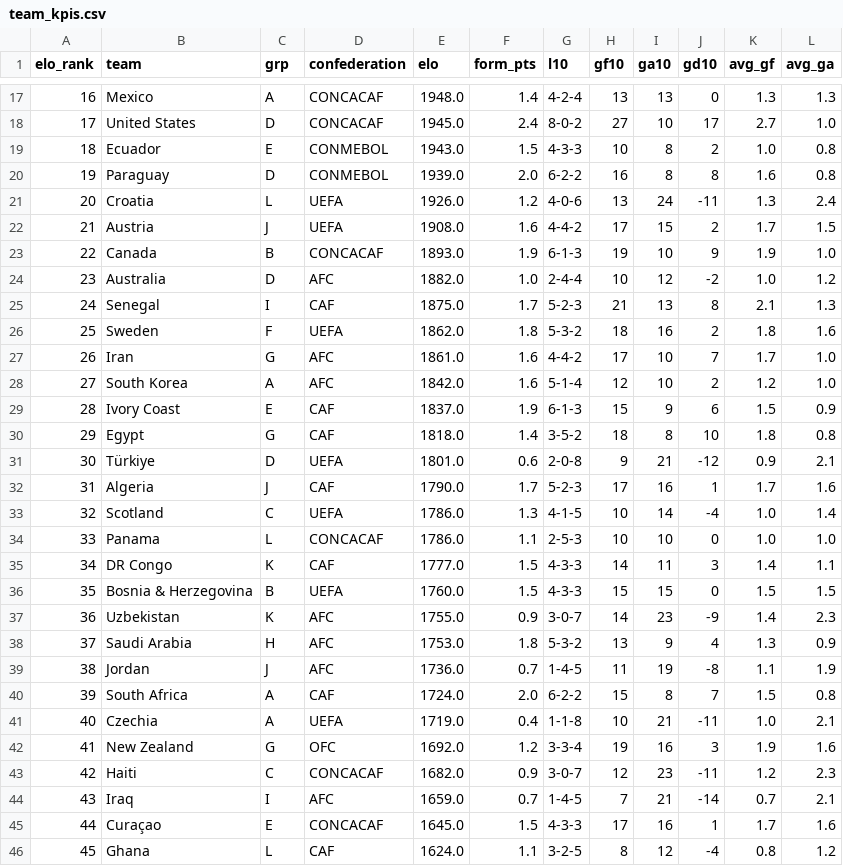
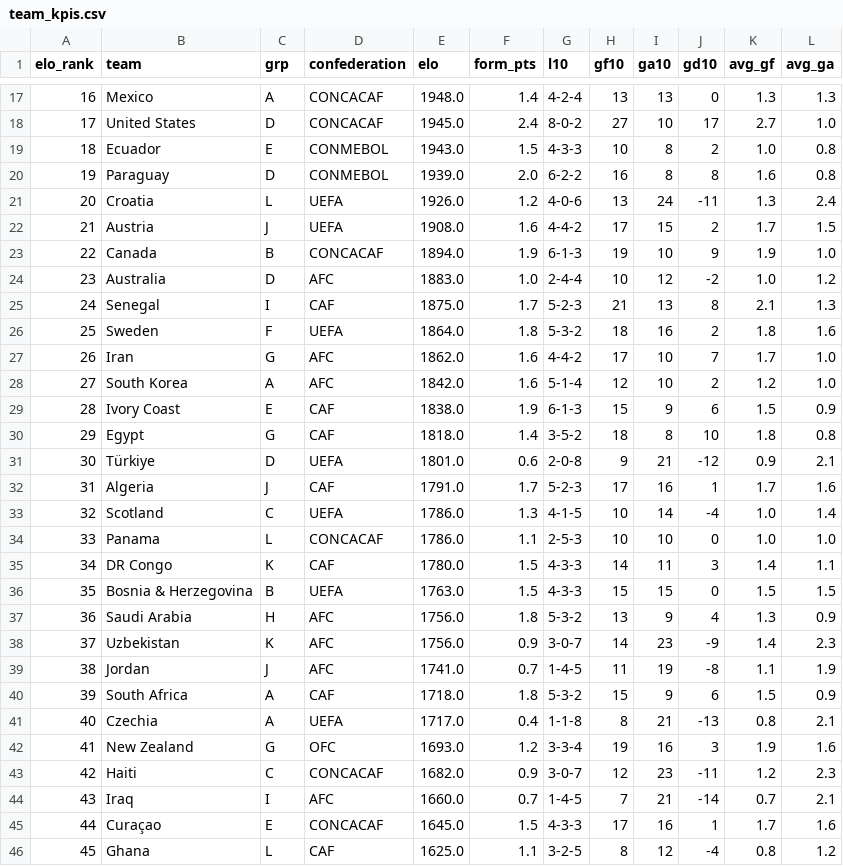
Before and after one commit to nmashiat/wc2026-command-center, a CSV file: outputs/team_kpis.csv, drawn as a sheet; only a part is shown, gaps mark what is left out; the diff covers the shown part only.

```diff
--- a/outputs/team_kpis.csv
+++ b/outputs/team_kpis.csv
@@ -22,25 +22,25 @@ elo_rank,team,grp,confederation,elo,form_pts,l10,gf10,ga10,gd10,avg_gf,avg_ga
 21,Austria,J,UEFA,1908.0,1.6,4-4-2,17,15,2,1.7,1.5
-22,Canada,B,CONCACAF,1893.0,1.9,6-1-3,19,10,9,1.9,1.0
-23,Australia,D,AFC,1882.0,1.0,2-4-4,10,12,-2,1.0,1.2
+22,Canada,B,CONCACAF,1894.0,1.9,6-1-3,19,10,9,1.9,1.0
+23,Australia,D,AFC,1883.0,1.0,2-4-4,10,12,-2,1.0,1.2
 24,Senegal,I,CAF,1875.0,1.7,5-2-3,21,13,8,2.1,1.3
-25,Sweden,F,UEFA,1862.0,1.8,5-3-2,18,16,2,1.8,1.6
-26,Iran,G,AFC,1861.0,1.6,4-4-2,17,10,7,1.7,1.0
+25,Sweden,F,UEFA,1864.0,1.8,5-3-2,18,16,2,1.8,1.6
+26,Iran,G,AFC,1862.0,1.6,4-4-2,17,10,7,1.7,1.0
 27,South Korea,A,AFC,1842.0,1.6,5-1-4,12,10,2,1.2,1.0
-28,Ivory Coast,E,CAF,1837.0,1.9,6-1-3,15,9,6,1.5,0.9
+28,Ivory Coast,E,CAF,1838.0,1.9,6-1-3,15,9,6,1.5,0.9
 29,Egypt,G,CAF,1818.0,1.4,3-5-2,18,8,10,1.8,0.8
 30,Türkiye,D,UEFA,1801.0,0.6,2-0-8,9,21,-12,0.9,2.1
-31,Algeria,J,CAF,1790.0,1.7,5-2-3,17,16,1,1.7,1.6
+31,Algeria,J,CAF,1791.0,1.7,5-2-3,17,16,1,1.7,1.6
 32,Scotland,C,UEFA,1786.0,1.3,4-1-5,10,14,-4,1.0,1.4
 33,Panama,L,CONCACAF,1786.0,1.1,2-5-3,10,10,0,1.0,1.0
-34,DR Congo,K,CAF,1777.0,1.5,4-3-3,14,11,3,1.4,1.1
-35,Bosnia & Herzegovina,B,UEFA,1760.0,1.5,4-3-3,15,15,0,1.5,1.5
-36,Uzbekistan,K,AFC,1755.0,0.9,3-0-7,14,23,-9,1.4,2.3
-37,Saudi Arabia,H,AFC,1753.0,1.8,5-3-2,13,9,4,1.3,0.9
-38,Jordan,J,AFC,1736.0,0.7,1-4-5,11,19,-8,1.1,1.9
-39,South Africa,A,CAF,1724.0,2.0,6-2-2,15,8,7,1.5,0.8
-40,Czechia,A,UEFA,1719.0,0.4,1-1-8,10,21,-11,1.0,2.1
-41,New Zealand,G,OFC,1692.0,1.2,3-3-4,19,16,3,1.9,1.6
+34,DR Congo,K,CAF,1780.0,1.5,4-3-3,14,11,3,1.4,1.1
+35,Bosnia & Herzegovina,B,UEFA,1763.0,1.5,4-3-3,15,15,0,1.5,1.5
+36,Saudi Arabia,H,AFC,1756.0,1.8,5-3-2,13,9,4,1.3,0.9
+37,Uzbekistan,K,AFC,1756.0,0.9,3-0-7,14,23,-9,1.4,2.3
+38,Jordan,J,AFC,1741.0,0.7,1-4-5,11,19,-8,1.1,1.9
+39,South Africa,A,CAF,1718.0,1.8,5-3-2,15,9,6,1.5,0.9
+40,Czechia,A,UEFA,1717.0,0.4,1-1-8,8,21,-13,0.8,2.1
+41,New Zealand,G,OFC,1693.0,1.2,3-3-4,19,16,3,1.9,1.6
 42,Haiti,C,CONCACAF,1682.0,0.9,3-0-7,12,23,-11,1.2,2.3
-43,Iraq,I,AFC,1659.0,0.7,1-4-5,7,21,-14,0.7,2.1
+43,Iraq,I,AFC,1660.0,0.7,1-4-5,7,21,-14,0.7,2.1
 44,Curaçao,E,CONCACAF,1645.0,1.5,4-3-3,17,16,1,1.7,1.6
-45,Ghana,L,CAF,1624.0,1.1,3-2-5,8,12,-4,0.8,1.2
+45,Ghana,L,CAF,1625.0,1.1,3-2-5,8,12,-4,0.8,1.2
```
Also changed, not shown: 13 edited cells elsewhere in this file, outputs/sentiment_by_team.csv, outputs/wc2026_results.csv, 6 other files.
